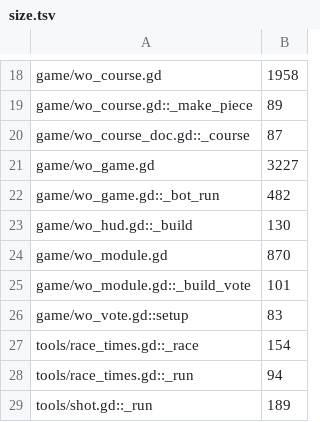
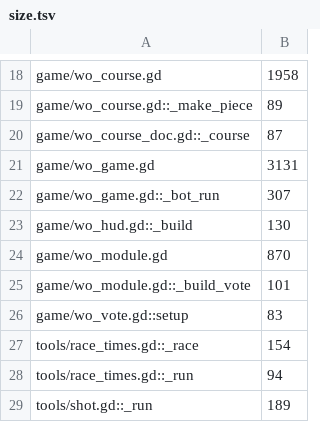
Before and after one commit to zees-games/mg-wipeout, a TSV file: ci/efficiency/size.tsv, drawn as a sheet; only a part is shown, gaps mark what is left out.

```diff
--- a/ci/efficiency/size.tsv
+++ b/ci/efficiency/size.tsv
@@ -20,4 +20,4 @@ game/wo_course.gd::_make_piece	89
 game/wo_course_doc.gd::_course	87
-game/wo_game.gd	3227
-game/wo_game.gd::_bot_run	482
+game/wo_game.gd	3131
+game/wo_game.gd::_bot_run	307
 game/wo_hud.gd::_build	130
```
Also changed, not shown: 1 other file.
